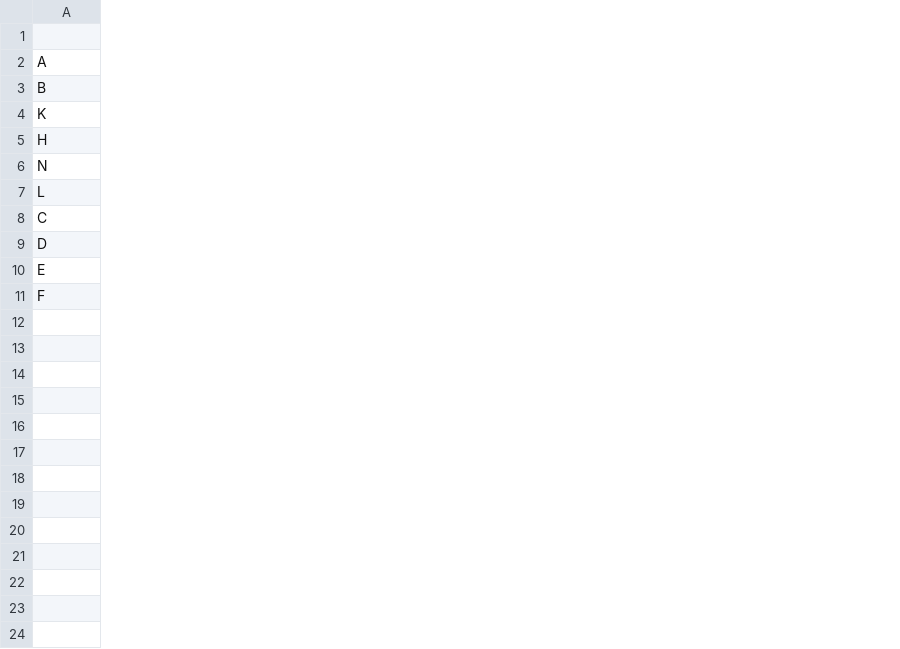
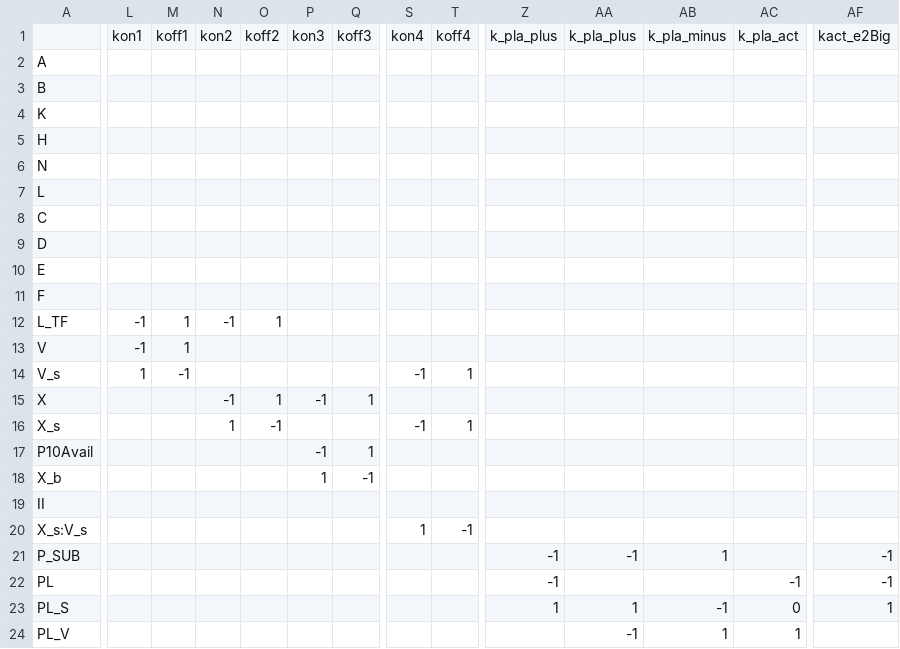
Before and after one commit to ssindiUCM/BioMassODE, a CSV file: CheckAgain/TestStoich.csv, drawn as a sheet; only a part is shown, gaps mark what is left out; rows hold the shown columns only; the diff covers the shown part only; the diff names each change by its address in the sheet, - before the commit and + after, or states it on an @@ line.

```diff
--- a/CheckAgain/TestStoich.csv
+++ b/CheckAgain/TestStoich.csv
+column L, row 1: kon1
+column M, row 1: koff1
+column N, row 1: kon2
+column O, row 1: koff2
+column P, row 1: kon3
+column Q, row 1: koff3
+column S, row 1: kon4
+column T, row 1: koff4
+column Z, row 1: k_pla_plus
+column AA, row 1: k_pla_plus
+column AB, row 1: k_pla_minus
+column AC, row 1: k_pla_act
+column AF, row 1: kact_e2Big
+row 12: L_TF | -1 | 1 | -1 | 1
+row 13: V | -1 | 1
+row 14: V_s | 1 | -1 |  |  |  |  | -1 | 1
+row 15: X |  |  | -1 | 1 | -1 | 1
+row 16: X_s |  |  | 1 | -1 |  |  | -1 | 1
+row 17: P10Avail |  |  |  |  | -1 | 1
+row 18: X_b |  |  |  |  | 1 | -1
+row 19: II
+row 20: X_s:V_s |  |  |  |  |  |  | 1 | -1
+row 21: P_SUB |  |  |  |  |  |  |  |  | -1 | -1 | 1 |  | -1
+row 22: PL |  |  |  |  |  |  |  |  | -1 |  |  | -1 | -1
+row 23: PL_S |  |  |  |  |  |  |  |  | 1 | 1 | -1 | 0 | 1
+row 24: PL_V |  |  |  |  |  |  |  |  |  | -1 | 1 | 1
```
Also changed, not shown: 10 added columns elsewhere in this file, 16 other files.
